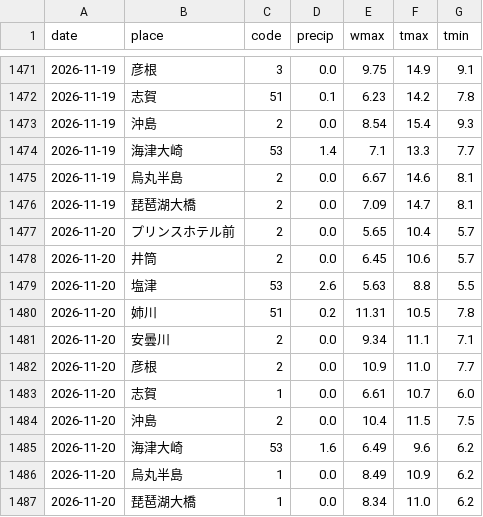
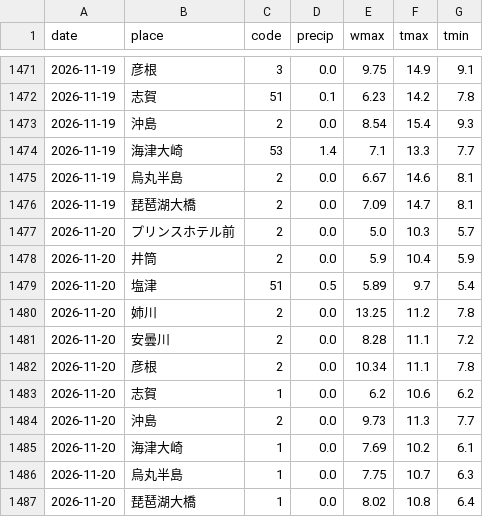
Before and after one commit to suzuhaya5666-lgtm/biwako-opendata, a CSV file: data/weather_daily.csv, drawn as a sheet; only a part is shown, gaps mark what is left out.

```diff
--- a/data/weather_daily.csv
+++ b/data/weather_daily.csv
@@ -1476,12 +1476,12 @@ date,place,code,precip,wmax,tmax,tmin
 2026-11-19,琵琶湖大橋,2,0.0,7.09,14.7,8.1
-2026-11-20,プリンスホテル前,2,0.0,5.65,10.4,5.7
-2026-11-20,井筒,2,0.0,6.45,10.6,5.7
-2026-11-20,塩津,53,2.6,5.63,8.8,5.5
-2026-11-20,姉川,51,0.2,11.31,10.5,7.8
-2026-11-20,安曇川,2,0.0,9.34,11.1,7.1
-2026-11-20,彦根,2,0.0,10.9,11.0,7.7
-2026-11-20,志賀,1,0.0,6.61,10.7,6.0
-2026-11-20,沖島,2,0.0,10.4,11.5,7.5
-2026-11-20,海津大崎,53,1.6,6.49,9.6,6.2
-2026-11-20,烏丸半島,1,0.0,8.49,10.9,6.2
-2026-11-20,琵琶湖大橋,1,0.0,8.34,11.0,6.2
+2026-11-20,プリンスホテル前,2,0.0,5.0,10.3,5.7
+2026-11-20,井筒,2,0.0,5.9,10.4,5.9
+2026-11-20,塩津,51,0.5,5.89,9.7,5.4
+2026-11-20,姉川,2,0.0,13.25,11.2,7.8
+2026-11-20,安曇川,2,0.0,8.28,11.1,7.2
+2026-11-20,彦根,2,0.0,10.34,11.1,7.8
+2026-11-20,志賀,1,0.0,6.2,10.6,6.2
+2026-11-20,沖島,2,0.0,9.73,11.3,7.7
+2026-11-20,海津大崎,1,0.0,7.69,10.2,6.1
+2026-11-20,烏丸半島,1,0.0,7.75,10.7,6.3
+2026-11-20,琵琶湖大橋,1,0.0,8.02,10.8,6.4
```
Also changed, not shown: data/observations.csv, data/rivers.csv, 2 other files.
